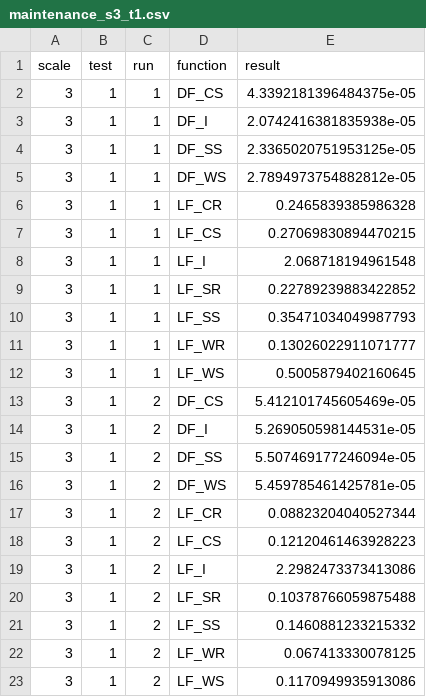
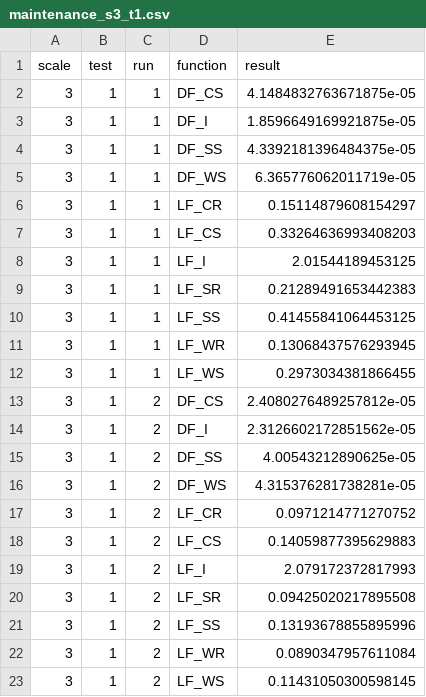
Before and after one commit to Phuonghoang0268/TPC_DS_DUCKDB, a CSV file: results/maintenance_s3_t1.csv, drawn as a sheet.

```diff
--- a/results/maintenance_s3_t1.csv
+++ b/results/maintenance_s3_t1.csv
@@ -1,23 +1,23 @@
 scale,test,run,function,result
-3,1,1,DF_CS,4.3392181396484375e-05
-3,1,1,DF_I,2.0742416381835938e-05
-3,1,1,DF_SS,2.3365020751953125e-05
-3,1,1,DF_WS,2.7894973754882812e-05
-3,1,1,LF_CR,0.2465839385986328
-3,1,1,LF_CS,0.27069830894470215
-3,1,1,LF_I,2.068718194961548
-3,1,1,LF_SR,0.22789239883422852
-3,1,1,LF_SS,0.35471034049987793
-3,1,1,LF_WR,0.13026022911071777
-3,1,1,LF_WS,0.5005879402160645
-3,1,2,DF_CS,5.412101745605469e-05
-3,1,2,DF_I,5.269050598144531e-05
-3,1,2,DF_SS,5.507469177246094e-05
-3,1,2,DF_WS,5.459785461425781e-05
-3,1,2,LF_CR,0.08823204040527344
-3,1,2,LF_CS,0.12120461463928223
-3,1,2,LF_I,2.2982473373413086
-3,1,2,LF_SR,0.10378766059875488
-3,1,2,LF_SS,0.1460881233215332
-3,1,2,LF_WR,0.067413330078125
-3,1,2,LF_WS,0.1170949935913086
+3,1,1,DF_CS,4.1484832763671875e-05
+3,1,1,DF_I,1.8596649169921875e-05
+3,1,1,DF_SS,4.3392181396484375e-05
+3,1,1,DF_WS,6.365776062011719e-05
+3,1,1,LF_CR,0.15114879608154297
+3,1,1,LF_CS,0.33264636993408203
+3,1,1,LF_I,2.01544189453125
+3,1,1,LF_SR,0.21289491653442383
+3,1,1,LF_SS,0.41455841064453125
+3,1,1,LF_WR,0.13068437576293945
+3,1,1,LF_WS,0.2973034381866455
+3,1,2,DF_CS,2.4080276489257812e-05
+3,1,2,DF_I,2.3126602172851562e-05
+3,1,2,DF_SS,4.00543212890625e-05
+3,1,2,DF_WS,4.315376281738281e-05
+3,1,2,LF_CR,0.0971214771270752
+3,1,2,LF_CS,0.14059877395629883
+3,1,2,LF_I,2.079172372817993
+3,1,2,LF_SR,0.09425020217895508
+3,1,2,LF_SS,0.13193678855895996
+3,1,2,LF_WR,0.0890347957611084
+3,1,2,LF_WS,0.11431050300598145
```
Also changed, not shown: results/maintenance_s3_t2.csv, results/power_s1.csv, 38 other files.
